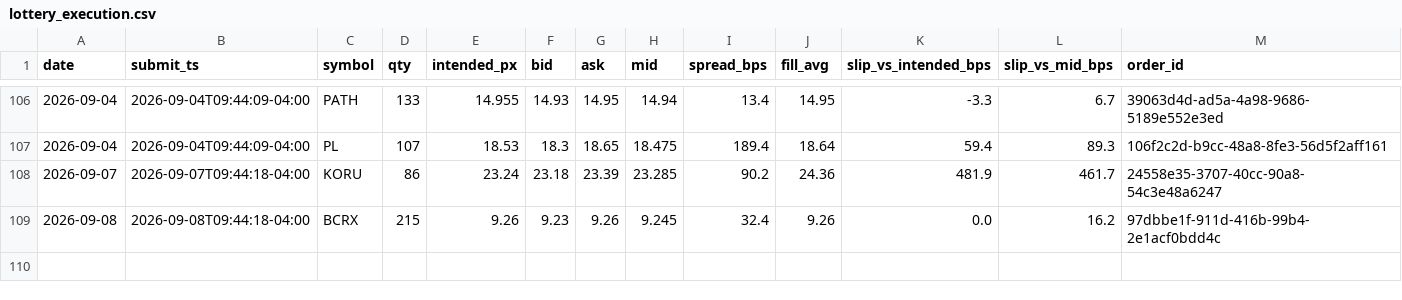
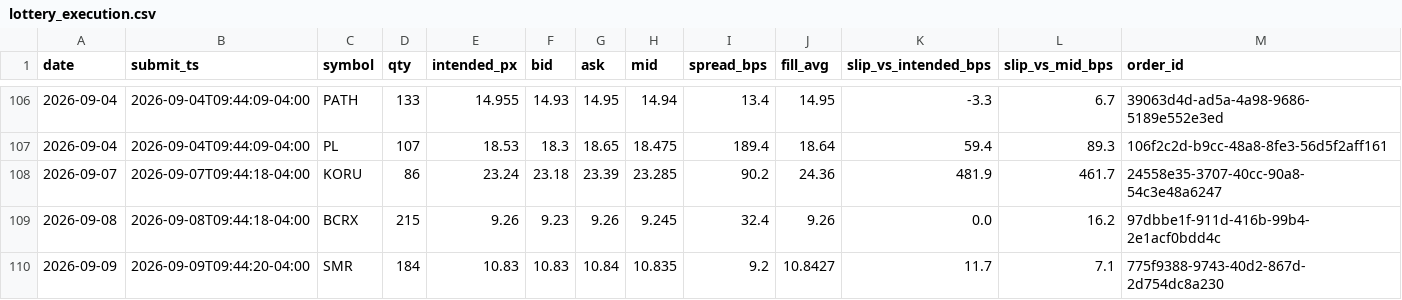
Before and after one commit to maciejmikulewiczpl-ux/Trading, a CSV file: logs/lottery_execution.csv, drawn as a sheet; only a part is shown, gaps mark what is left out.

Commit message:
data: VM analytical logs 2026-09-09

```diff
--- a/logs/lottery_execution.csv
+++ b/logs/lottery_execution.csv
@@ -109 +109,2 @@ date,submit_ts,symbol,qty,intended_px,bid,ask,mid,spread_bps,fill_avg,slip_vs_in
 2026-09-08,2026-09-08T09:44:18-04:00,BCRX,215,9.26,9.23,9.26,9.245,32.4,9.26,0.0,16.2,97dbbe1f-911d-416b-99b4-2e1acf0bdd4c
+2026-09-09,2026-09-09T09:44:20-04:00,SMR,184,10.83,10.83,10.84,10.835,9.2,10.8427,11.7,7.1,775f9388-9743-40d2-867d-2d754dc8a230
```
Also changed, not shown: logs/meanrev_trades.csv.
